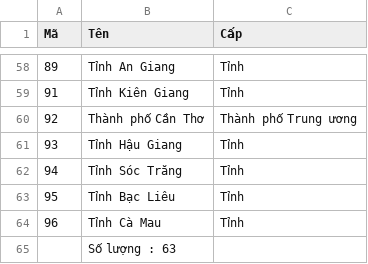
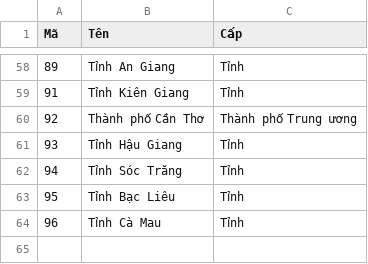
Before and after one commit to CaoHaiNam/Vietnamese-Address-Standardization, a CSV file: Data/provine_level.csv, drawn as a sheet; only a part is shown, gaps mark what is left out.

```diff
--- a/Data/provine_level.csv
+++ b/Data/provine_level.csv
@@ -64,2 +64 @@ Mã,Tên,Cấp
 96,Tỉnh Cà Mau,Tỉnh
-,Số lượng : 63,
```
Also changed, not shown: Data/district_level.csv.
